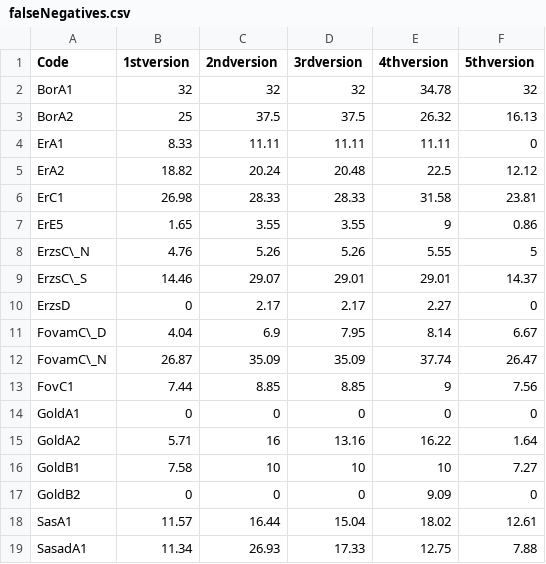
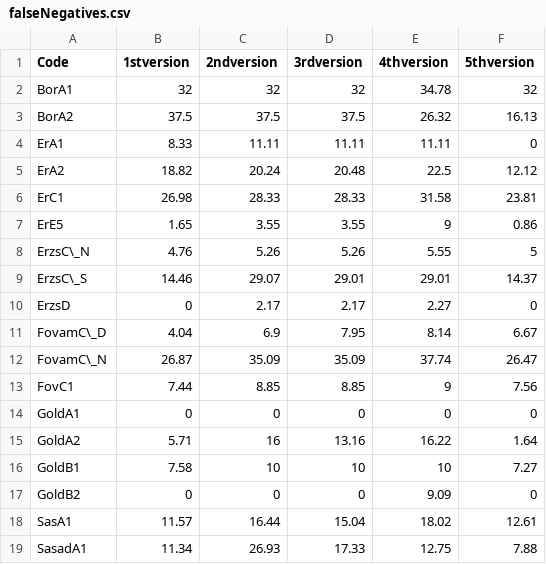
Before and after one commit to Lilol/Dipterv, a CSV file: Latex document/csvs/falseNegatives.csv, drawn as a sheet.

```diff
--- a/Latex document/csvs/falseNegatives.csv
+++ b/Latex document/csvs/falseNegatives.csv
@@ -2,3 +2,3 @@ Code,1stversion,2ndversion,3rdversion,4thversion,5thversion
 BorA1,32,32,32,34.78,32
-BorA2,25,37.5,37.5,26.32,16.13
+BorA2,37.5,37.5,37.5,26.32,16.13
 ErA1,8.33,11.11,11.11,11.11,0
```
Also changed, not shown: Latex document/csvs/accuracies.csv, Latex document/csvs/falsePositives.csv, 7 other files.
